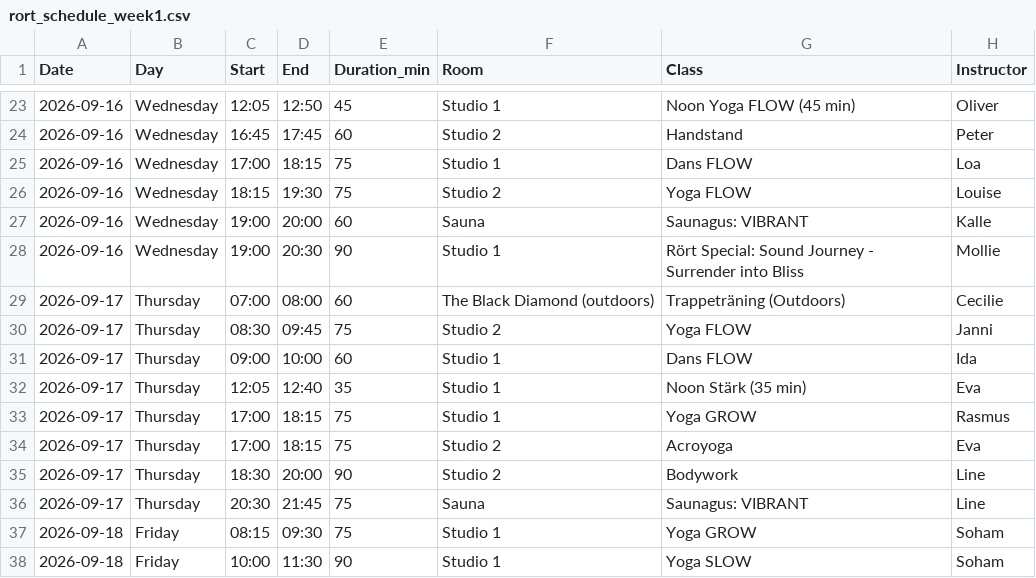
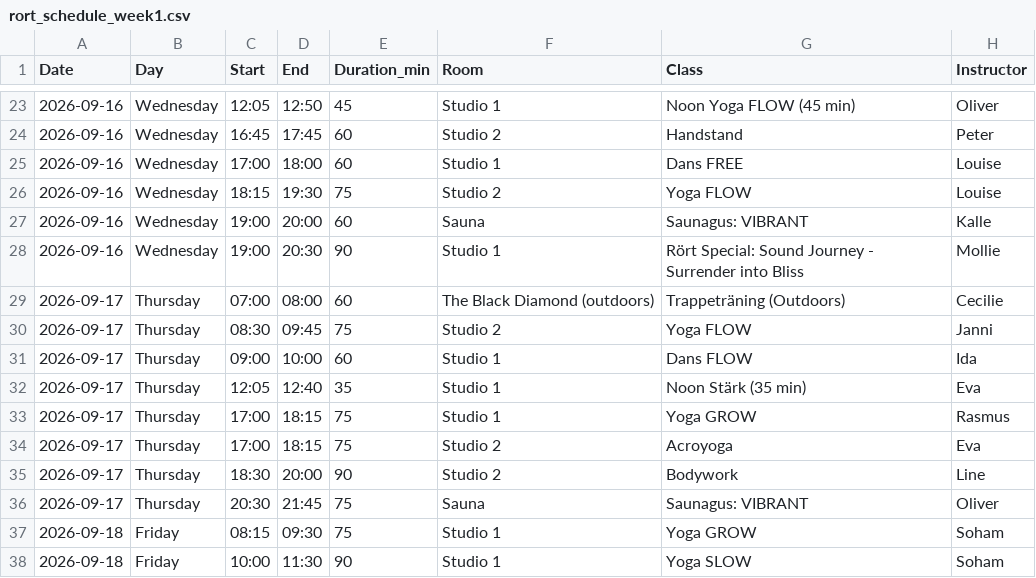
Before and after one commit to FreddyAngelo/rort-calendar, a CSV file: data/rort_schedule_week1.csv, drawn as a sheet; only a part is shown, gaps mark what is left out.

```diff
--- a/data/rort_schedule_week1.csv
+++ b/data/rort_schedule_week1.csv
@@ -24,3 +24,3 @@ Date,Day,Start,End,Duration_min,Room,Class,Instructor
 2026-09-16,Wednesday,16:45,17:45,60,Studio 2,Handstand,Peter
-2026-09-16,Wednesday,17:00,18:15,75,Studio 1,Dans FLOW,Loa
+2026-09-16,Wednesday,17:00,18:00,60,Studio 1,Dans FREE,Louise
 2026-09-16,Wednesday,18:15,19:30,75,Studio 2,Yoga FLOW,Louise
@@ -35,3 +35,3 @@ Date,Day,Start,End,Duration_min,Room,Class,Instructor
 2026-09-17,Thursday,18:30,20:00,90,Studio 2,Bodywork,Line
-2026-09-17,Thursday,20:30,21:45,75,Sauna,Saunagus: VIBRANT,Line
+2026-09-17,Thursday,20:30,21:45,75,Sauna,Saunagus: VIBRANT,Oliver
 2026-09-18,Friday,08:15,09:30,75,Studio 1,Yoga GROW,Soham
```
